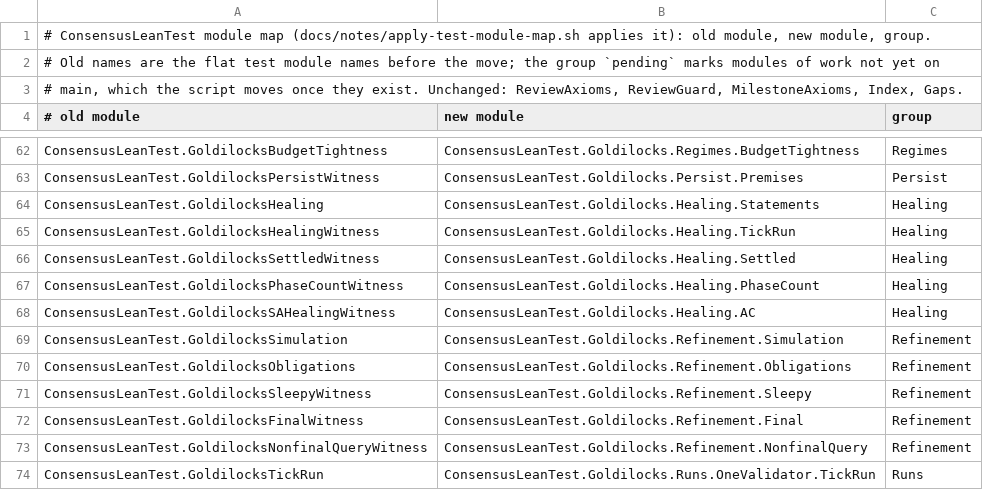
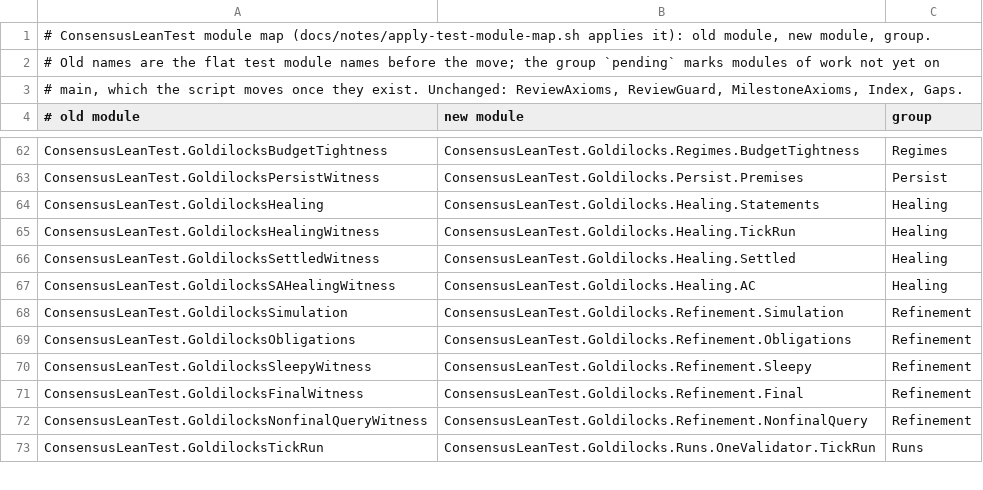
Before and after one commit to ethlabs-org/eth-consensus-lean, a TSV file: docs/notes/test-module-map.tsv, drawn as a sheet; only a part is shown, gaps mark what is left out.

Commit message:
Retire the static and growing HR.2 phase counts
Delete Healing.PhaseCount, Growing.PhaseCount and phase_count with J_eq_of_hj_eq, justifiedAt_unique, phaseAt_mono, PhaseCase.eq_of_rank, phaseAt_unique, rank_lt_of_ne, phase_changes_le_two, justifiedAt_mono and contestAt_mono. Delete the PhaseCount witness module and idle_phaseCount_premises, idle_phaseAt, init_tree and genesis_mem_init. Keep the shared phase vocabulary, Settled witnesses and growing CacheAcceptance; no new assumptions or open sorries.

Verification: regenerated both library roots with lake exe mk_all --lib <lib> --module; python3 -I scripts/check-boundaries.py passed; lake env lean passed on AgreeSetting, Settle, M1/FrameKey and Healing/Statements tests; regenerated both snapshots with the check.sh generator and cmp found both byte-identical.

Trusted-surface: retire the unused static and growing PhaseCount milestone statements without changing protocol behavior or headline correctness.

Fidelity read-back: PASS

Amp-Thread-ID: https://ampcode.com/threads/T-40ba264c-a2fd-4525-af95-d75322990607

```diff
--- a/docs/notes/test-module-map.tsv
+++ b/docs/notes/test-module-map.tsv
@@ -66,3 +66,2 @@ ConsensusLeanTest.GoldilocksHealingWitness	ConsensusLeanTest.Goldilocks.Healing.
 ConsensusLeanTest.GoldilocksSettledWitness	ConsensusLeanTest.Goldilocks.Healing.Settled	Healing
-ConsensusLeanTest.GoldilocksPhaseCountWitness	ConsensusLeanTest.Goldilocks.Healing.PhaseCount	Healing
 ConsensusLeanTest.GoldilocksSAHealingWitness	ConsensusLeanTest.Goldilocks.Healing.AC	Healing
```
Also changed, not shown: 15 other files.
